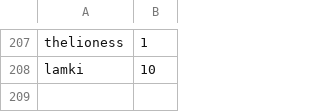
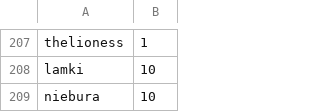
Before and after one commit to khlam/Tuter, a CSV file: userfolders/lamki/ratings.csv, drawn as a sheet; only a part is shown, gaps mark what is left out; the diff names each change by its address in the sheet, - before the commit and + after, or states it on an @@ line.

```diff
--- a/userfolders/lamki/ratings.csv
+++ b/userfolders/lamki/ratings.csv
+row 209: niebura | 10
```
Also changed, not shown: 4 other files.
